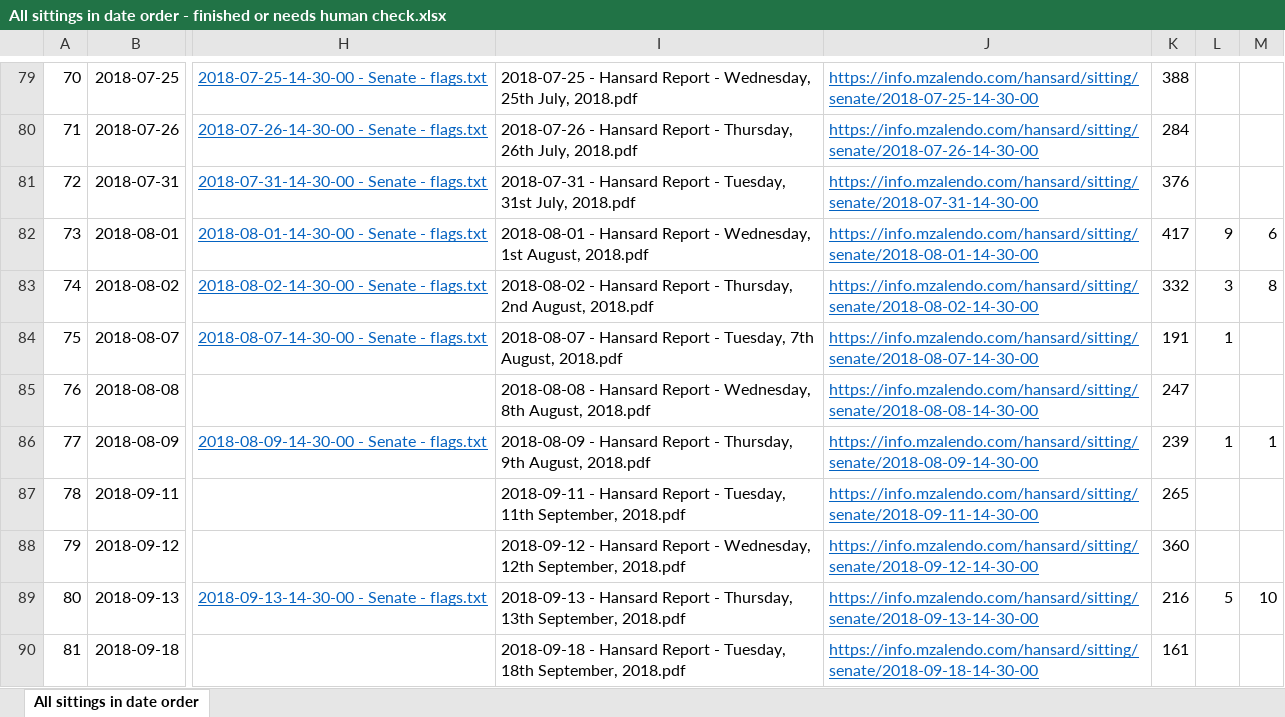
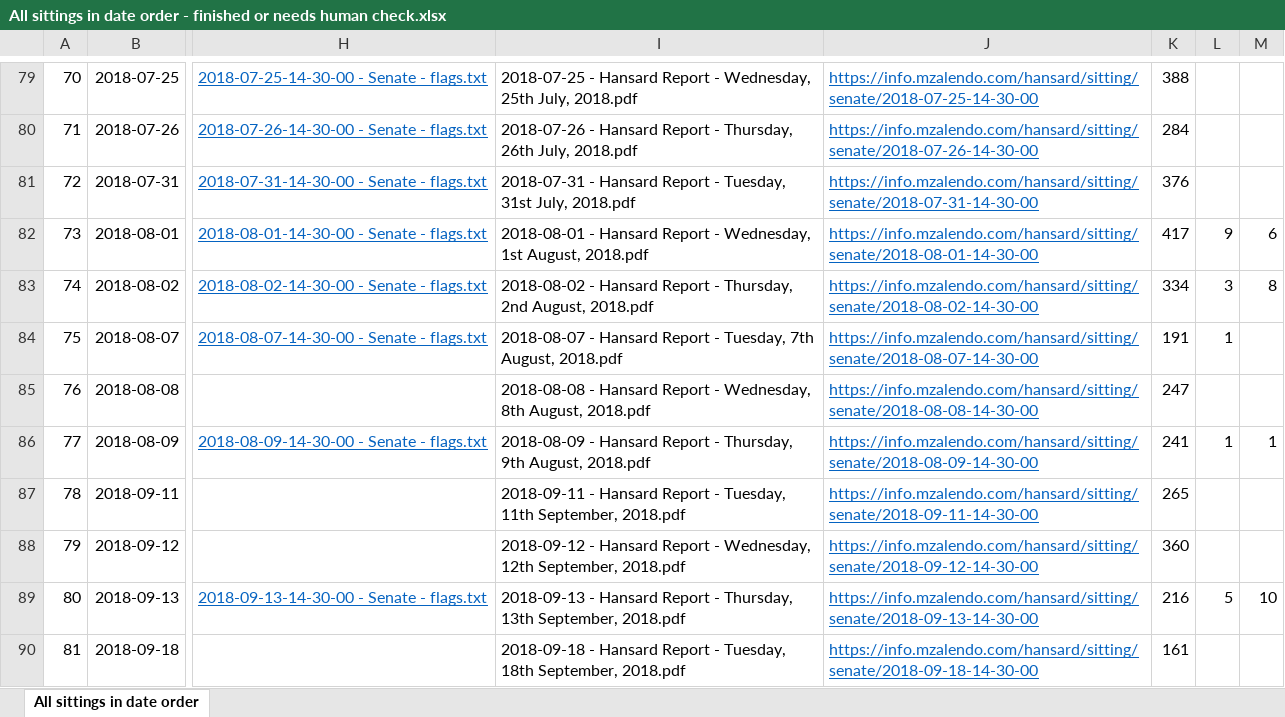
Before and after one commit to OwenRudman/Hansard, an Excel workbook: 12th Senate - audit results/All sittings in date order - finished or needs human check.xlsx, sheet All sittings in date order, drawn as a sheet; only a part is shown, gaps mark what is left out; values as stored, in another font and other column widths than the file's, no borders; table styles not drawn; the diff covers the shown part only; the diff names each change by its address in the sheet, - before the commit and + after, or states it on an @@ line.

```diff
--- a/12th Senate - audit results/All sittings in date order - finished or needs human check.xlsx (sheet All sittings in date order)
+++ b/12th Senate - audit results/All sittings in date order - finished or needs human check.xlsx (sheet All sittings in date order)
-K83: 332
+K83: 334
-K86: 239
+K86: 241
```
Also changed, not shown: 17 edited cells elsewhere in this sheet, 34 other files.
